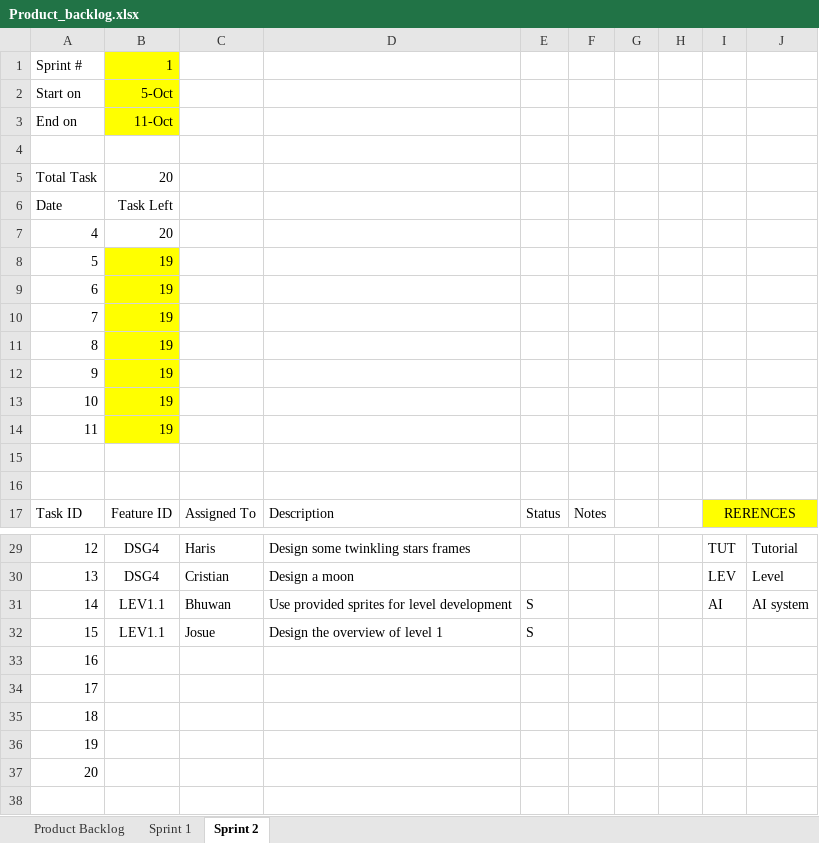
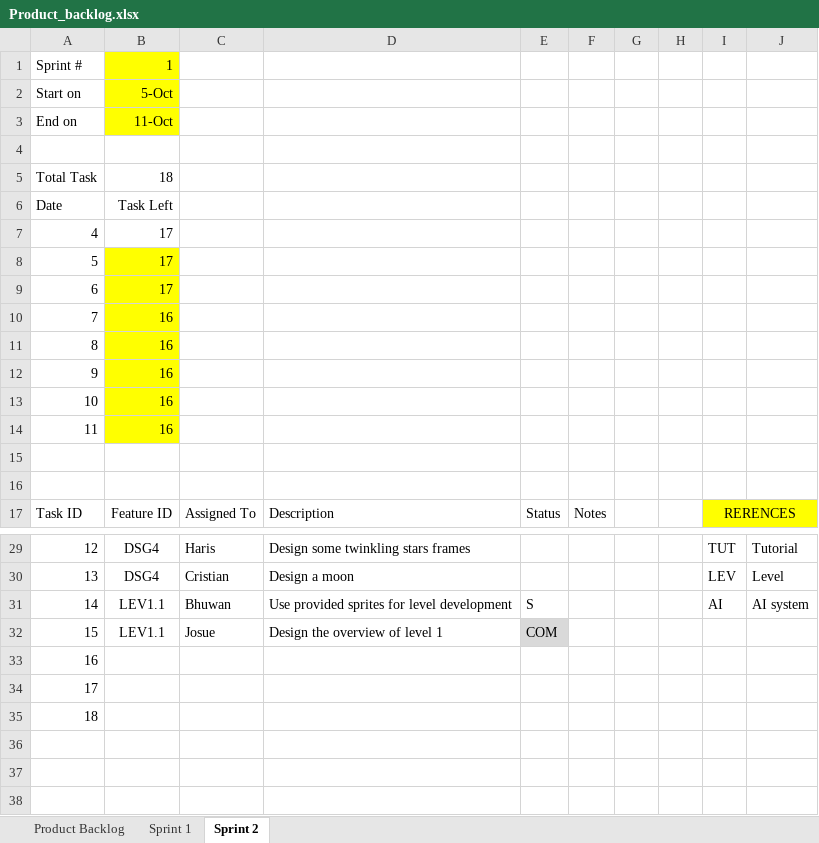
Before and after one commit to d1p3/stickJumpForce, an Excel workbook: Product_backlog.xlsx, sheet Sprint 2, drawn as a sheet; only a part is shown, gaps mark what is left out; values as stored, in another font and other column widths than the file's, no borders; charts and pictures not drawn; the diff names each change by its address in the sheet, - before the commit and + after, or states it on an @@ line.

Commit message:
scrum update 10/08/18

```diff
--- a/Product_backlog.xlsx (sheet Sprint 2)
+++ b/Product_backlog.xlsx (sheet Sprint 2)
-B5: 20
+B5: 18
-B7: 20
+B7: 17
-B8:B9: 19
+B8:B9: 17
-B10:B14: 19
+B10:B14: 16
-E32: S
+E32: COM
-E32 fill: none
+E32 fill: #D9D9D9
-A36: 19
+A36: (empty)
-A37: 20
+A37: (empty)
```
Also changed, not shown: charts or pictures.
